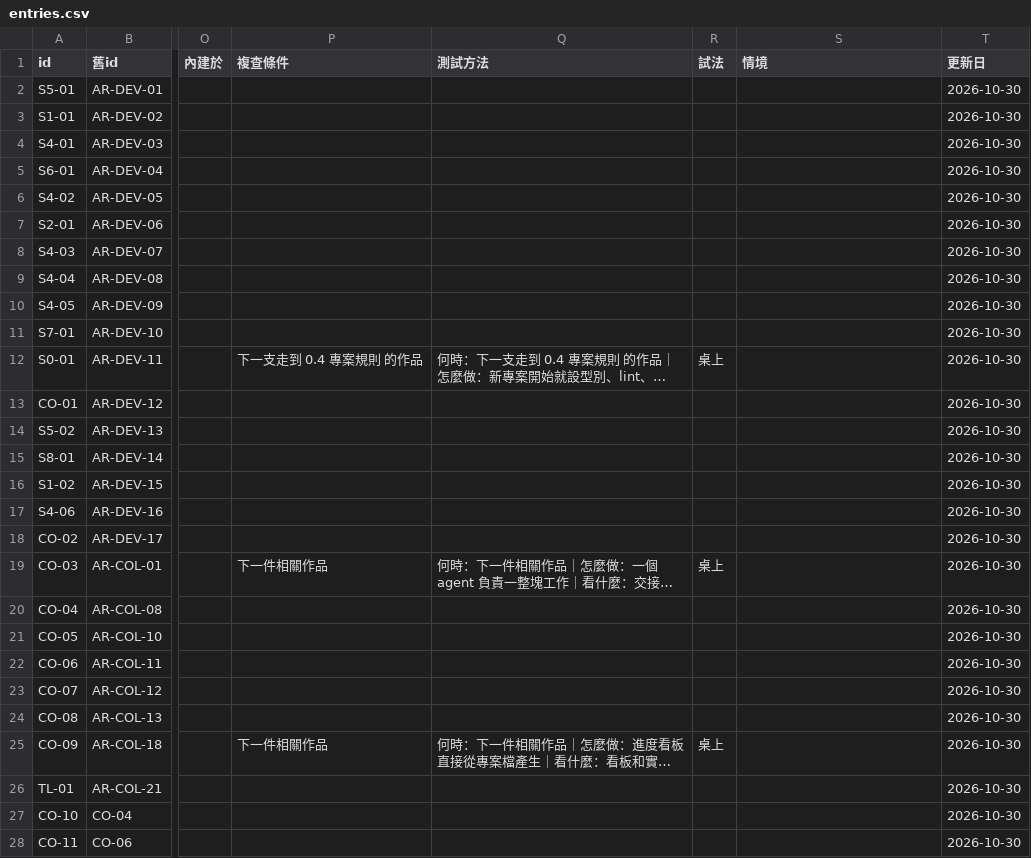
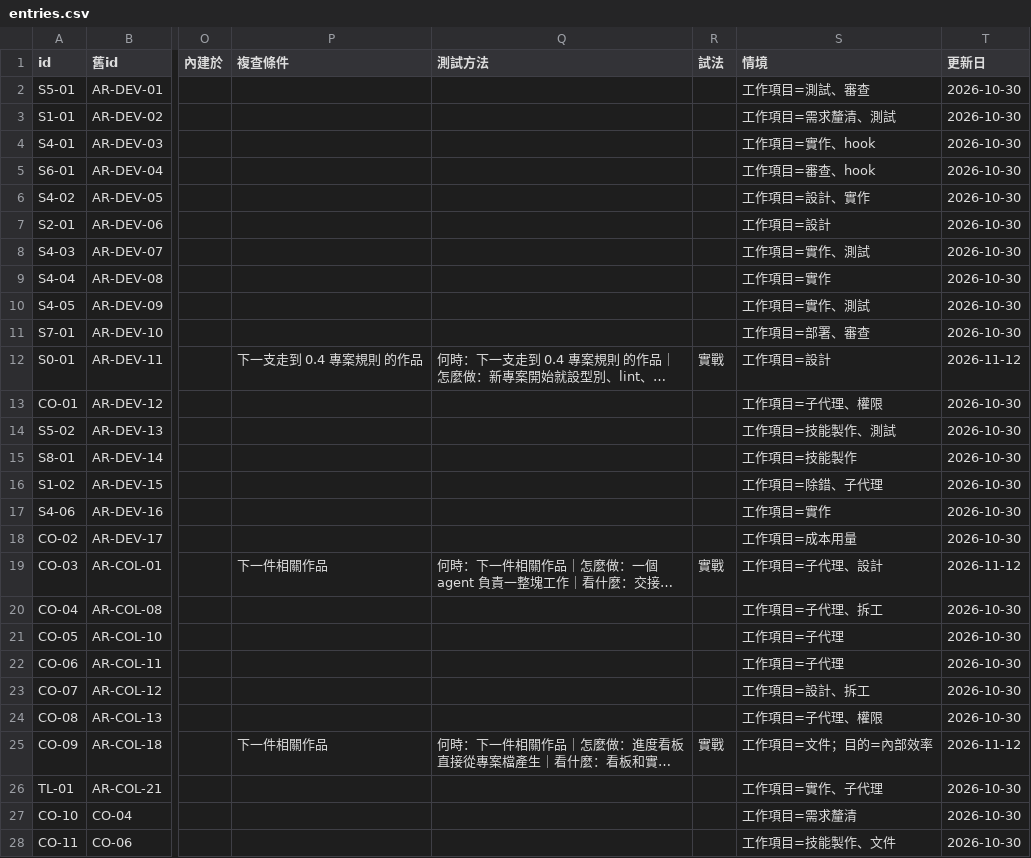
Before and after one commit to mick3412/engineering-playbook, a CSV file: data/entries.csv, drawn as a sheet; only a part is shown, gaps mark what is left out; long unchanged cells end in …; the diff covers the shown part only; the diff names each change by its address in the sheet, - before the commit and + after, or states it on an @@ line.

```diff
--- a/data/entries.csv
+++ b/data/entries.csv
-S2 (情境): (empty)
+S2 (情境): 工作項目=測試、審查
-S3 (情境): (empty)
+S3 (情境): 工作項目=需求釐清、測試
-S4 (情境): (empty)
+S4 (情境): 工作項目=實作、hook
-S5 (情境): (empty)
+S5 (情境): 工作項目=審查、hook
-S6 (情境): (empty)
+S6 (情境): 工作項目=設計、實作
-S7 (情境): (empty)
+S7 (情境): 工作項目=設計
-S8 (情境): (empty)
+S8 (情境): 工作項目=實作、測試
-S9 (情境): (empty)
+S9 (情境): 工作項目=實作
-S10 (情境): (empty)
+S10 (情境): 工作項目=實作、測試
-S11 (情境): (empty)
+S11 (情境): 工作項目=部署、審查
-R12 (試法): 桌上
+R12 (試法): 實戰
-S12 (情境): (empty)
+S12 (情境): 工作項目=設計
-T12 (更新日): 2026-10-30
+T12 (更新日): 2026-11-12
-S13 (情境): (empty)
+S13 (情境): 工作項目=子代理、權限
-S14 (情境): (empty)
+S14 (情境): 工作項目=技能製作、測試
-S15 (情境): (empty)
+S15 (情境): 工作項目=技能製作
-S16 (情境): (empty)
+S16 (情境): 工作項目=除錯、子代理
-S17 (情境): (empty)
+S17 (情境): 工作項目=實作
-S18 (情境): (empty)
+S18 (情境): 工作項目=成本用量
-R19 (試法): 桌上
+R19 (試法): 實戰
-S19 (情境): (empty)
+S19 (情境): 工作項目=子代理、設計
-T19 (更新日): 2026-10-30
+T19 (更新日): 2026-11-12
-S20 (情境): (empty)
+S20 (情境): 工作項目=子代理、拆工
-S21:S22 (情境): (empty)
+S21:S22 (情境): 工作項目=子代理
-S23 (情境): (empty)
+S23 (情境): 工作項目=設計、拆工
-S24 (情境): (empty)
+S24 (情境): 工作項目=子代理、權限
-R25 (試法): 桌上
+R25 (試法): 實戰
-S25 (情境): (empty)
+S25 (情境): 工作項目=文件；目的=內部效率
-T25 (更新日): 2026-10-30
+T25 (更新日): 2026-11-12
-S26 (情境): (empty)
+S26 (情境): 工作項目=實作、子代理
-S27 (情境): (empty)
+S27 (情境): 工作項目=需求釐清
-S28 (情境): (empty)
+S28 (情境): 工作項目=技能製作、文件
```
Also changed, not shown: 52 edited cells elsewhere in this file, data/recipes.csv, data/tools.csv, 19 other files.
